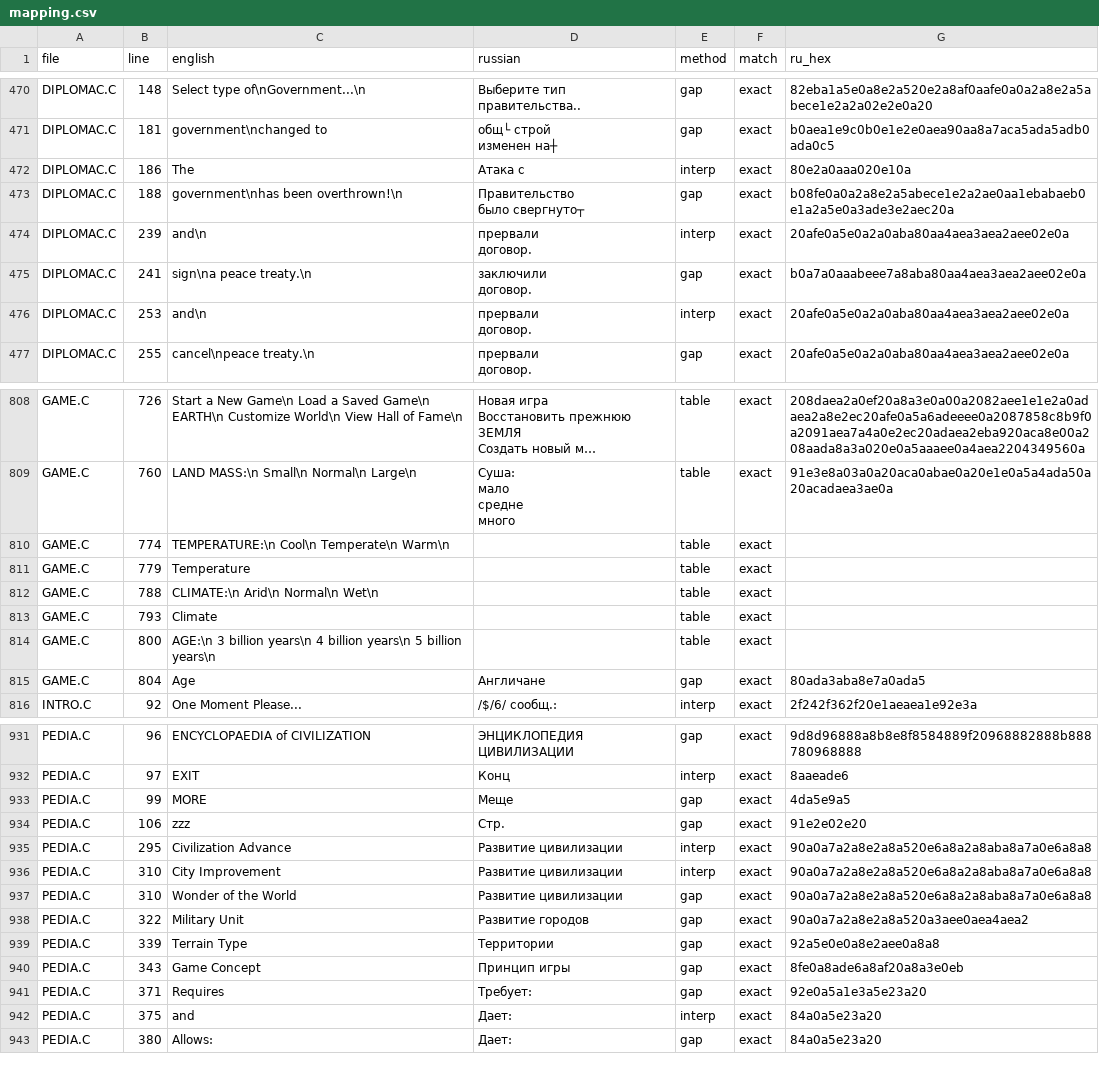
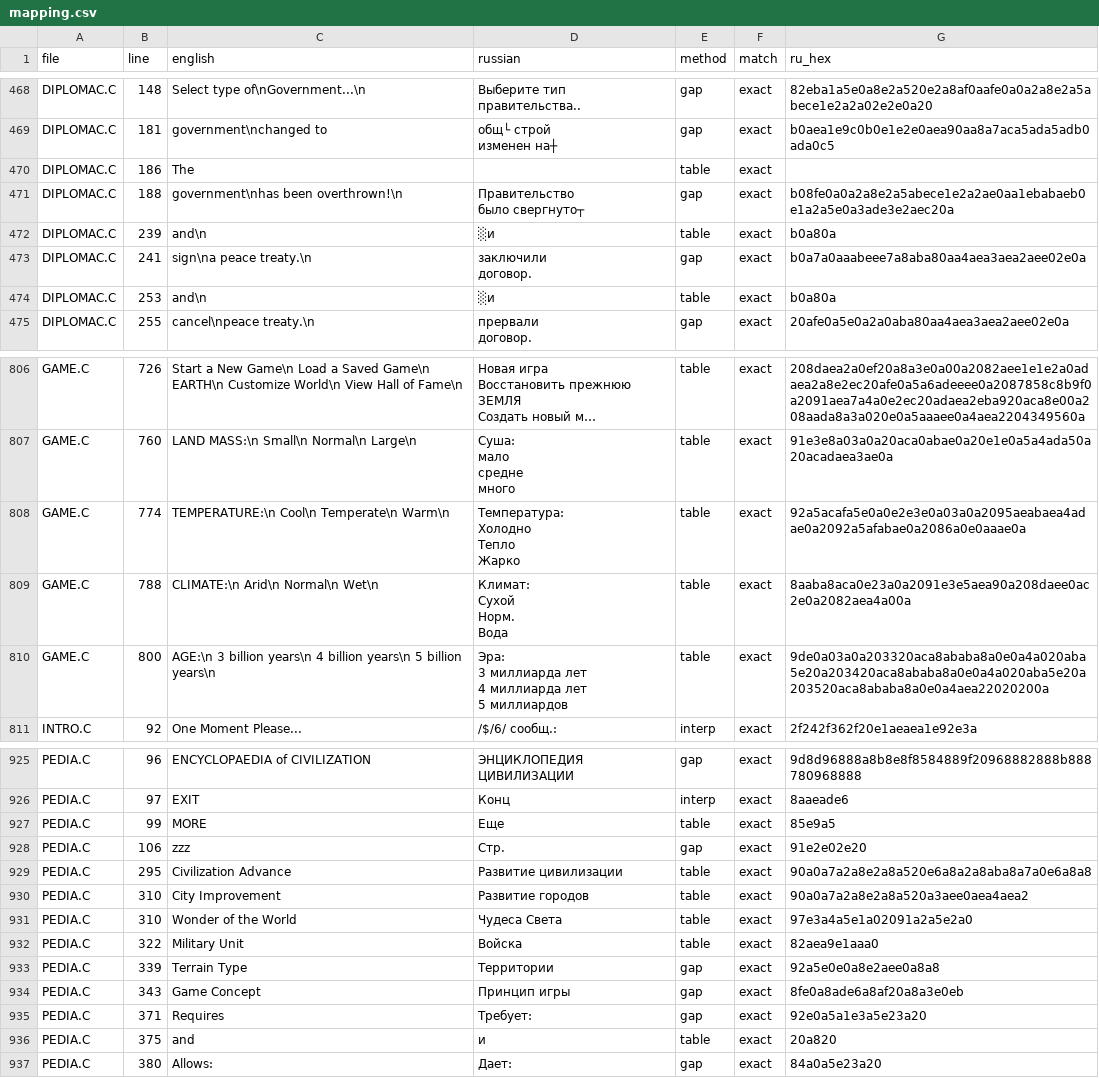
Before and after one commit to xrip/reciv-rus, a CSV file: tools/localization/data/mapping.csv, drawn as a sheet; only a part is shown, gaps mark what is left out; long unchanged cells end in …; the diff covers the shown part only.

```diff
--- a/tools/localization/data/mapping.csv
+++ b/tools/localization/data/mapping.csv
@@ -606,4 +601,3 @@ DIPLOMAC.C,181, government\nchanged to ," общ└ строй
 изменен на┼",gap,exact,b0aea1e9c0b0e1e2e0aea90aa8a7aca5ada5adb0ada0c5
-DIPLOMAC.C,186,The ,"Атака с
-",interp,exact,80e2a0aaa020e10a
+DIPLOMAC.C,186,The ,,table,exact,
 DIPLOMAC.C,188, government\nhas been overthrown!\n," Правительство
@@ -611,5 +605,4 @@ DIPLOMAC.C,188, government\nhas been overthrown!\n," Правительство
 ",gap,exact,b08fe0a0a2a8e2a5abece1e2a2ae0aa1ebabaeb0e1a2a5e0a3ade3e2aec20a
-DIPLOMAC.C,239, and\n," прервали
-договор.
-",interp,exact,20afe0a5e0a2a0aba80aa4aea3aea2aee02e0a
+DIPLOMAC.C,239, and\n,"░и
+",table,exact,b0a80a
 DIPLOMAC.C,241, sign\na peace treaty.\n," заключили
@@ -617,5 +610,4 @@ DIPLOMAC.C,241, sign\na peace treaty.\n," заключили
 ",gap,exact,b0a7a0aaabeee7a8aba80aa4aea3aea2aee02e0a
-DIPLOMAC.C,253, and\n," прервали
-договор.
-",interp,exact,20afe0a5e0a2a0aba80aa4aea3aea2aee02e0a
+DIPLOMAC.C,253, and\n,"░и
+",table,exact,b0a80a
 DIPLOMAC.C,255, cancel\npeace treaty.\n," прервали
@@ -1019,8 +1011,17 @@ GAME.C,760,LAND MASS:\n Small\n Normal\n Large\n,"Суша:
 ",table,exact,91e3e8a03a0a20aca0abae0a20e1e0a5a4ada50a20acadaea3ae0a
-GAME.C,774,TEMPERATURE:\n Cool\n Temperate\n Warm\n,,table,exact,
-GAME.C,779,Temperature,,table,exact,
-GAME.C,788,CLIMATE:\n Arid\n Normal\n Wet\n,,table,exact,
-GAME.C,793,Climate,,table,exact,
-GAME.C,800,AGE:\n 3 billion years\n 4 billion years\n 5 billion years\n,,table,exact,
-GAME.C,804,Age,Англичане,gap,exact,80ada3aba8e7a0ada5
+GAME.C,774,TEMPERATURE:\n Cool\n Temperate\n Warm\n,"Температура:
+ Холодно
+ Тепло
+ Жарко
+",table,exact,92a5acafa5e0a0e2e3e0a03a0a2095aeabaea4adae0a2092a5afabae0a2086a0e0aaae0a
+GAME.C,788,CLIMATE:\n Arid\n Normal\n Wet\n,"Климат:
+ Сухой
+ Норм.
+ Вода
+",table,exact,8aaba8aca0e23a0a2091e3e5aea90a208daee0ac2e0a2082aea4a00a
+GAME.C,800,AGE:\n 3 billion years\n 4 billion years\n 5 billion years\n,"Эра:
+ 3 миллиарда лет
+ 4 миллиарда лет
+ 5 миллиардов
+",table,exact,9de0a03a0a203320aca8ababa8a0e0a4a020aba5e20a203420aca8ababa8a0e0a4a020aba5e20a203520aca8ababa8a0e0a4aea22020200a
 INTRO.C,92,One Moment Please...,/$/6/ сообщ.:,interp,exact,2f242f362f20e1aeaea1e92e3a
@@ -1212,8 +1212,8 @@ PEDIA.C,96,ENCYCLOPAEDIA of CIVILIZATION,ЭНЦИКЛОПЕДИЯ ЦИВИЛИЗ
 PEDIA.C,97,EXIT,Конц,interp,exact,8aaeade6
-PEDIA.C,99,MORE,Mеще,gap,exact,4da5e9a5
+PEDIA.C,99,MORE,Еще,table,exact,85e9a5
 PEDIA.C,106,zzz,Стр.,gap,exact,91e2e02e20
-PEDIA.C,295,Civilization Advance,Развитие цивилизации,interp,exact,90a0a7a2a8e2a8a520e6a8a2a8aba8a7a0e6a8a8
-PEDIA.C,310,City Improvement,Развитие цивилизации,interp,exact,90a0a7a2a8e2a8a520e6a8a2a8aba8a7a0e6a8a8
-PEDIA.C,310,Wonder of the World,Развитие цивилизации,gap,exact,90a0a7a2a8e2a8a520e6a8a2a8aba8a7a0e6a8a8
-PEDIA.C,322,Military Unit,Развитие городов,gap,exact,90a0a7a2a8e2a8a520a3aee0aea4aea2
+PEDIA.C,295,Civilization Advance,Развитие цивилизации,table,exact,90a0a7a2a8e2a8a520e6a8a2a8aba8a7a0e6a8a8
+PEDIA.C,310,City Improvement,Развитие городов,table,exact,90a0a7a2a8e2a8a520a3aee0aea4aea2
+PEDIA.C,310,Wonder of the World,Чудеса Света,table,exact,97e3a4a5e1a02091a2a5e2a0
+PEDIA.C,322,Military Unit,Войска,table,exact,82aea9e1aaa0
 PEDIA.C,339,Terrain Type,Территории,gap,exact,92a5e0e0a8e2aee0a8a8
@@ -1221,3 +1221,3 @@ PEDIA.C,343,Game Concept,Принцип игры,gap,exact,8fe0a8ade6a8af20a8a3e
 PEDIA.C,371,Requires ,Требует:,gap,exact,92e0a5a1e3a5e23a20
-PEDIA.C,375, and ,Дает:,interp,exact,84a0a5e23a20
+PEDIA.C,375, and , и ,table,exact,20a820
 PEDIA.C,380,Allows: ,Дает:,gap,exact,84a0a5e23a20
```
Also changed, not shown: 3 removed rows and 71 edited cells elsewhere in this file, 24 other files.
